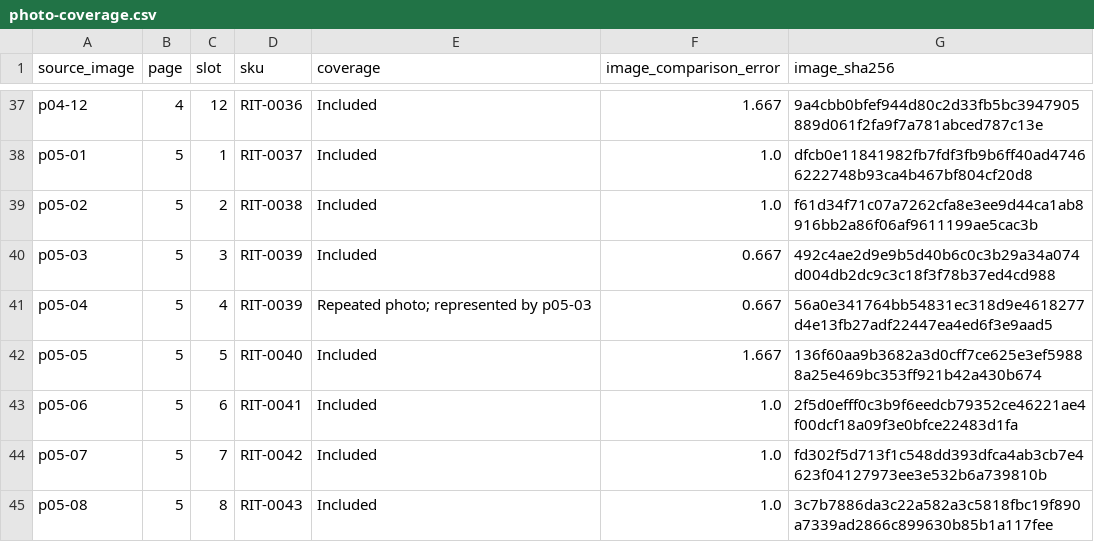
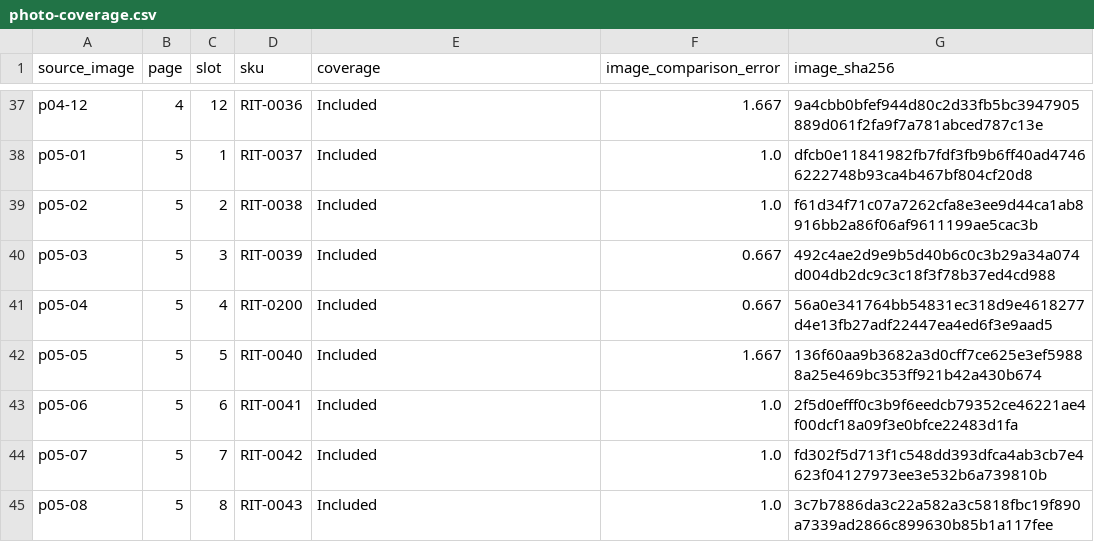
Before and after one commit to hamzaghojaria/Roshan-Industries-Tech, a CSV file: reports/catalogue-audit/photo-coverage.csv, drawn as a sheet; only a part is shown, gaps mark what is left out.

Commit message:
Add distinct solid-centre selector and update catalogue

```diff
--- a/reports/catalogue-audit/photo-coverage.csv
+++ b/reports/catalogue-audit/photo-coverage.csv
@@ -40,3 +40,3 @@ p05-02,5,2,RIT-0038,Included,1.0,f61d34f71c07a7262cfa8e3ee9d44ca1ab8916bb2a86f06
 p05-03,5,3,RIT-0039,Included,0.667,492c4ae2d9e9b5d40b6c0c3b29a34a074d004db2dc9c3c18f3f78b37ed4cd988
-p05-04,5,4,RIT-0039,Repeated photo; represented by p05-03,0.667,56a0e341764bb54831ec318d9e4618277d4e13fb27adf22447ea4ed6f3e9aad5
+p05-04,5,4,RIT-0200,Included,0.667,56a0e341764bb54831ec318d9e4618277d4e13fb27adf22447ea4ed6f3e9aad5
 p05-05,5,5,RIT-0040,Included,1.667,136f60aa9b3682a3d0cff7ce625e3ef59888a25e469bc353ff921b42a430b674
```
Also changed, not shown: 12 other files.
